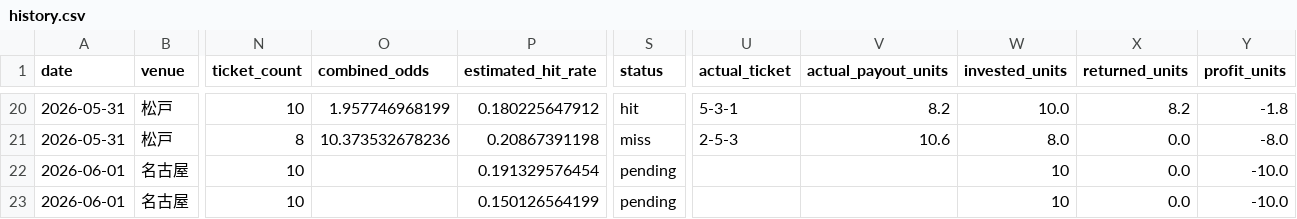
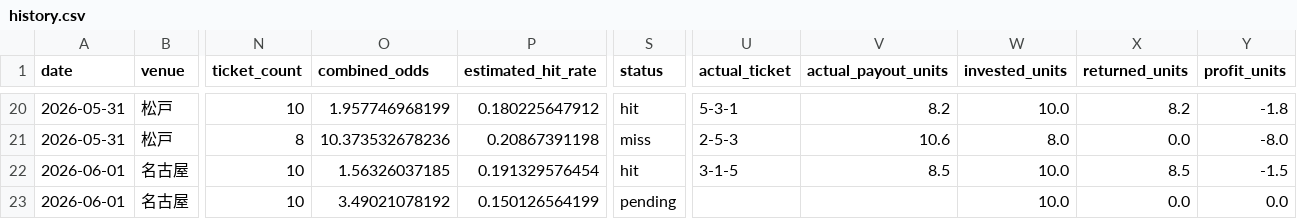
Before and after one commit to t-nonomura/keirin-ai-forward-report, a CSV file: data/history.csv, drawn as a sheet; only a part is shown, gaps mark what is left out; the diff names each change by its address in the sheet, - before the commit and + after, or states it on an @@ line.

```diff
--- a/data/history.csv
+++ b/data/history.csv
-O22 (combined_odds): (empty)
+O22 (combined_odds): 1.56326037185
-S22 (status): pending
+S22 (status): hit
-U22 (actual_ticket): (empty)
+U22 (actual_ticket): 3-1-5
-V22 (actual_payout_units): (empty)
+V22 (actual_payout_units): 8.5
-W22:W23 (invested_units): 10
+W22:W23 (invested_units): 10.0
-X22 (returned_units): 0.0
+X22 (returned_units): 8.5
-Y22 (profit_units): -10.0
+Y22 (profit_units): -1.5
-O23 (combined_odds): (empty)
+O23 (combined_odds): 3.49021078192
-Y23 (profit_units): -10.0
+Y23 (profit_units): 0.0
```
Also changed, not shown: 6 other files.
